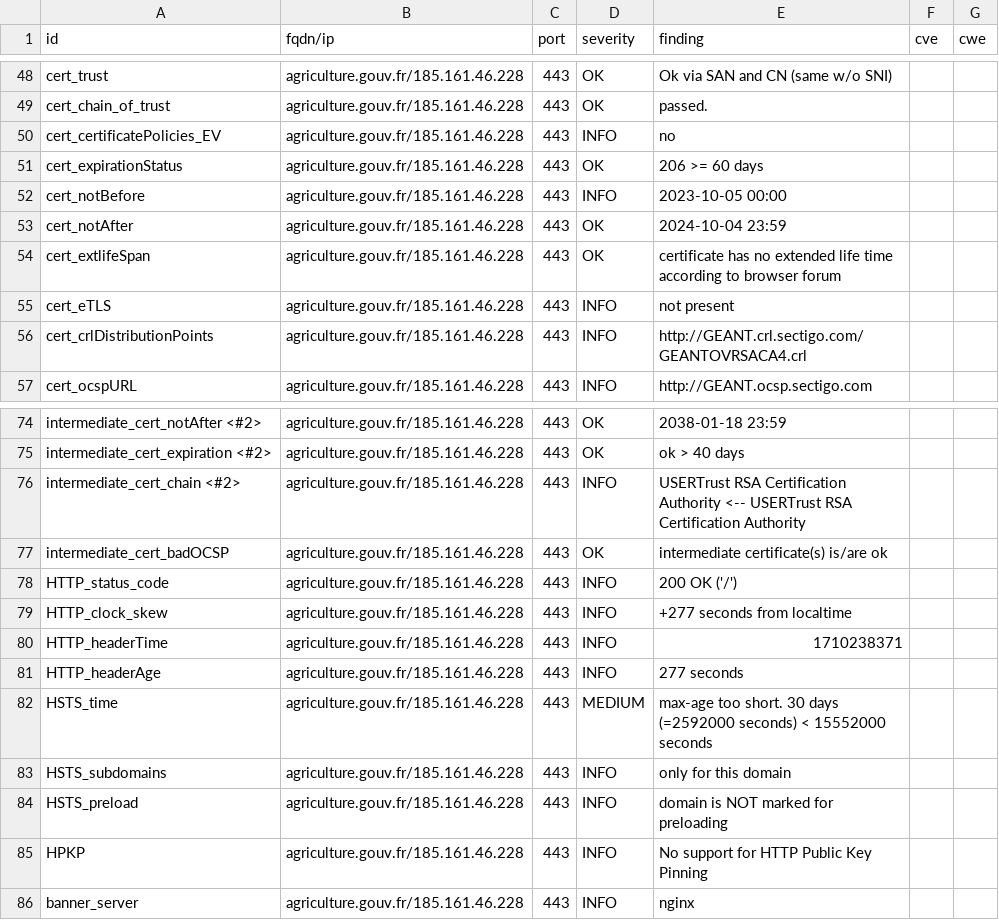
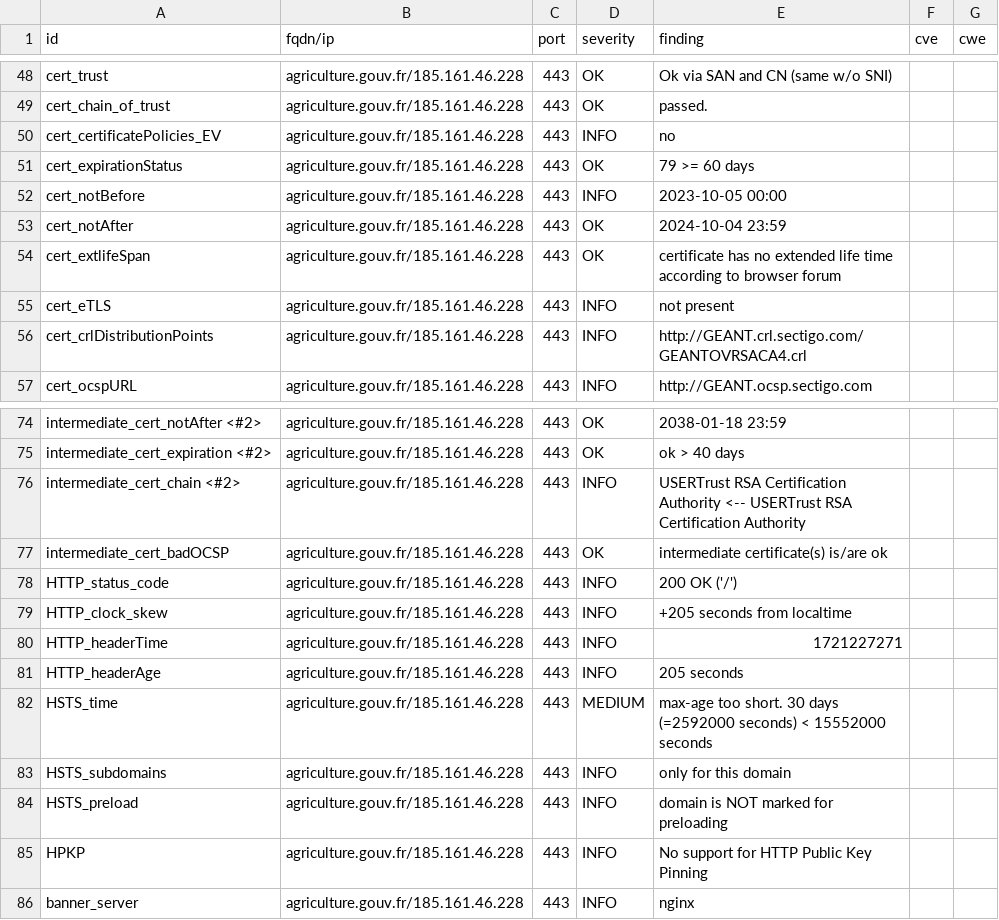
Before and after one commit to GKO-org/dashlordPrd1, a CSV file: results/aHR0cHM6Ly9hZ3JpY3VsdHVyZS5nb3V2LmZy/testssl.csv, drawn as a sheet; only a part is shown, gaps mark what is left out.

```diff
--- a/results/aHR0cHM6Ly9hZ3JpY3VsdHVyZS5nb3V2LmZy/testssl.csv
+++ b/results/aHR0cHM6Ly9hZ3JpY3VsdHVyZS5nb3V2LmZy/testssl.csv
@@ -50,3 +50,3 @@
 "cert_certificatePolicies_EV","agriculture.gouv.fr/185.161.46.228","443","INFO","no","",""
-"cert_expirationStatus","agriculture.gouv.fr/185.161.46.228","443","OK","206 >= 60 days","",""
+"cert_expirationStatus","agriculture.gouv.fr/185.161.46.228","443","OK","79 >= 60 days","",""
 "cert_notBefore","agriculture.gouv.fr/185.161.46.228","443","INFO","2023-10-05 00:00","",""
@@ -78,5 +78,5 @@
 "HTTP_status_code","agriculture.gouv.fr/185.161.46.228","443","INFO","200 OK ('/')","",""
-"HTTP_clock_skew","agriculture.gouv.fr/185.161.46.228","443","INFO","+277 seconds from localtime","",""
-"HTTP_headerTime","agriculture.gouv.fr/185.161.46.228","443","INFO","1710238371","",""
-"HTTP_headerAge","agriculture.gouv.fr/185.161.46.228","443","INFO","277 seconds","",""
+"HTTP_clock_skew","agriculture.gouv.fr/185.161.46.228","443","INFO","+205 seconds from localtime","",""
+"HTTP_headerTime","agriculture.gouv.fr/185.161.46.228","443","INFO","1721227271","",""
+"HTTP_headerAge","agriculture.gouv.fr/185.161.46.228","443","INFO","205 seconds","",""
 "HSTS_time","agriculture.gouv.fr/185.161.46.228","443","MEDIUM","max-age too short. 30 days (=2592000 seconds) < 15552000 seconds","",""
```
Also changed, not shown: 9 other files.
